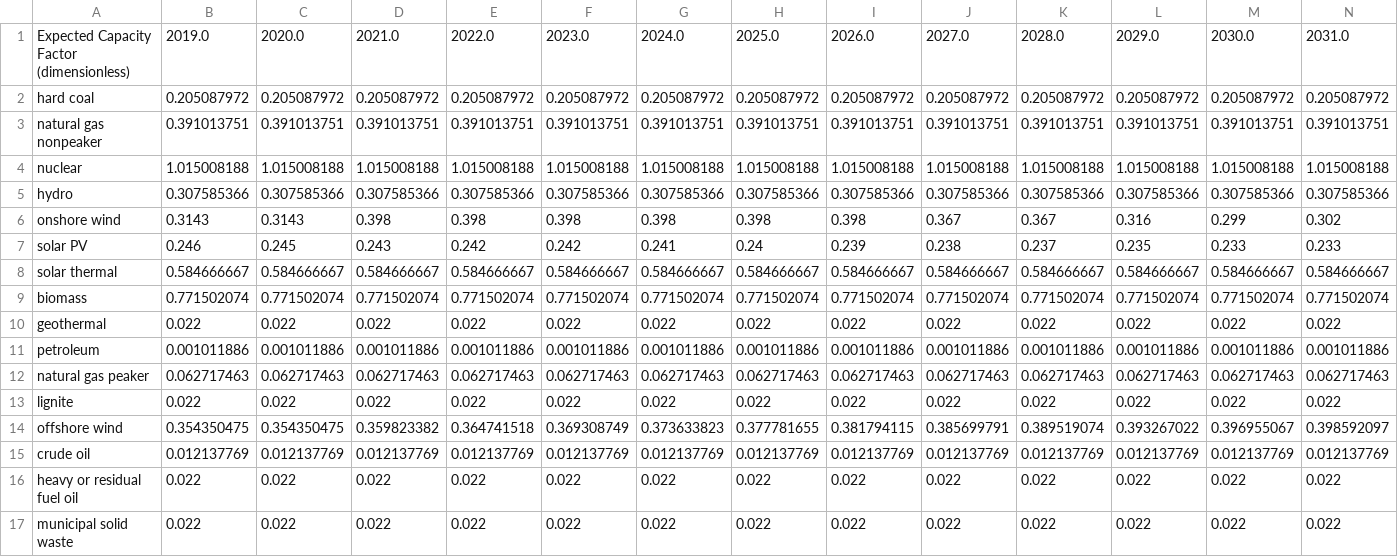
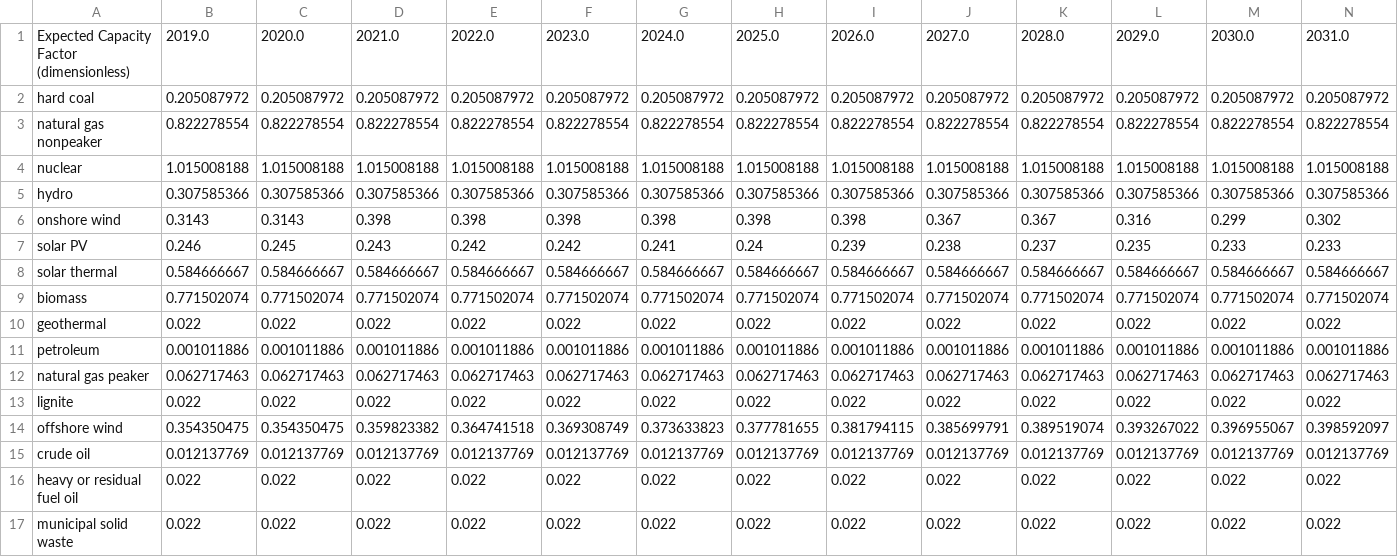
Before and after one commit to EnergyInnovation/eps-georgia, a CSV file: InputData/elec/BECF/BECF-new.csv, drawn as a sheet; only a part is shown; removed rows and columns are numbered as before the commit, all else as after; rows hold the shown columns only; the diff names each change by its address in the sheet, - before the commit and + after, or states it on an @@ line.

```diff
--- a/InputData/elec/BECF/BECF-new.csv
+++ b/InputData/elec/BECF/BECF-new.csv
-row 3: natural gas nonpeaker | 0.391013751 | 0.391013751 | 0.391013751 | 0.391013751 | 0.391013751 | 0.391013751 | 0.391013751 | 0.391013751 | 0.391013751 | 0.391013751 | 0.391013751 | 0.391013751 | 0.391013751
+row 3: natural gas nonpeaker | 0.822278554 | 0.822278554 | 0.822278554 | 0.822278554 | 0.822278554 | 0.822278554 | 0.822278554 | 0.822278554 | 0.822278554 | 0.822278554 | 0.822278554 | 0.822278554 | 0.822278554
```
Also changed, not shown: InputData/io-model/BDCSoCaESoPbIC/BDCSoCbIC.csv, InputData/io-model/DLIM/DLIM.csv, 6 other files.
